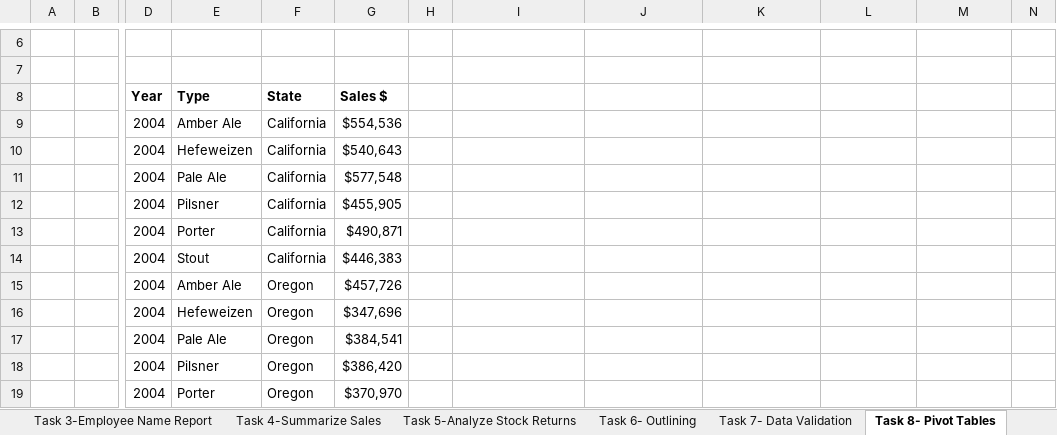
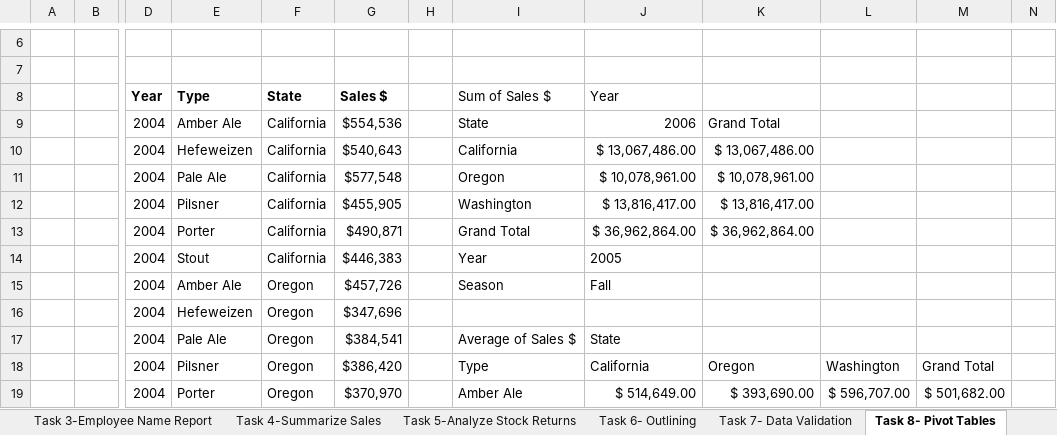
Before and after one commit to iiabdulrazak/LendoTest, an Excel workbook: data/Excel_Challenge_Test_Empty.xlsm, sheet Task 8- Pivot Tables, drawn as a sheet; only a part is shown, gaps mark what is left out; values as stored, in another font and other column widths than the file's, no borders; the diff covers the shown part only; the diff names each change by its address in the sheet, - before the commit and + after, or states it on an @@ line.

```diff
--- a/data/Excel_Challenge_Test_Empty.xlsm (sheet Task 8- Pivot Tables)
+++ b/data/Excel_Challenge_Test_Empty.xlsm (sheet Task 8- Pivot Tables)
-I8: (empty)
+I8: Sum of Sales $
-J8: (empty)
+J8: Year
-I9 (Sum of Sales $): (empty)
+I9 (Sum of Sales $): State
-J9 (Year): (empty)
+J9 (Year): 2006
-K9: (empty)
+K9: Grand Total
-I10 (Sum of Sales $): (empty)
+I10 (Sum of Sales $): California
-J10 (Year): (empty)
+J10 (Year): $ 13,067,486.00
-K10: (empty)
+K10: $ 13,067,486.00
-I11 (Sum of Sales $): (empty)
+I11 (Sum of Sales $): Oregon
-J11 (Year): (empty)
+J11 (Year): $ 10,078,961.00
-K11: (empty)
+K11: $ 10,078,961.00
-I12 (Sum of Sales $): (empty)
+I12 (Sum of Sales $): Washington
-J12 (Year): (empty)
+J12 (Year): $ 13,816,417.00
-K12: (empty)
+K12: $ 13,816,417.00
-I13 (Sum of Sales $): (empty)
+I13 (Sum of Sales $): Grand Total
-J13 (Year): (empty)
+J13 (Year): $ 36,962,864.00
-K13: (empty)
+K13: $ 36,962,864.00
-I14 (Sum of Sales $): (empty)
+I14 (Sum of Sales $): Year
-J14 (Year): (empty)
+J14 (Year): 2005
-I15 (Sum of Sales $): (empty)
+I15 (Sum of Sales $): Season
-J15 (Year): (empty)
+J15 (Year): Fall
-I17 (Sum of Sales $): (empty)
+I17 (Sum of Sales $): Average of Sales $
-J17 (Year): (empty)
+J17 (Year): State
-I18 (Sum of Sales $): (empty)
+I18 (Sum of Sales $): Type
-J18 (Year): (empty)
+J18 (Year): California
-K18: (empty)
+K18: Oregon
-L18: (empty)
+L18: Washington
-M18: (empty)
+M18: Grand Total
-I19 (Sum of Sales $): (empty)
+I19 (Sum of Sales $): Amber Ale
-J19 (Year): (empty)
+J19 (Year): $ 514,649.00
-K19: (empty)
+K19: $ 393,690.00
-L19: (empty)
+L19: $ 596,707.00
-M19: (empty)
+M19: $ 501,682.00
```
Also changed, not shown: 5 added rows, 5 removed rows and 46 edited cells elsewhere in this sheet, sheet Task 2-Total Pay Report, sheet Task 3-Employee Name Report, sheet Task 5-Analyze Stock Returns, sheet Task 1-Contract Work, charts or pictures.
